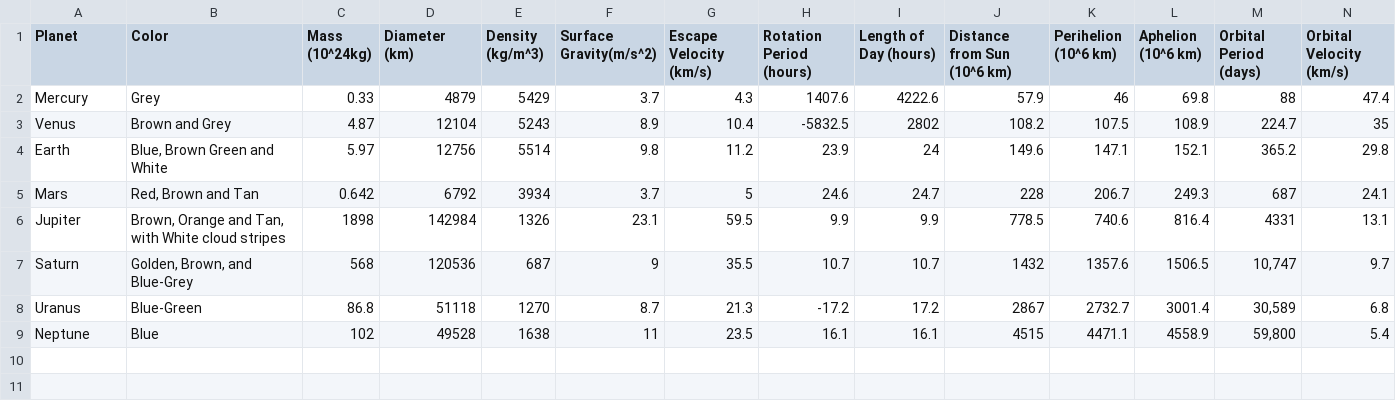
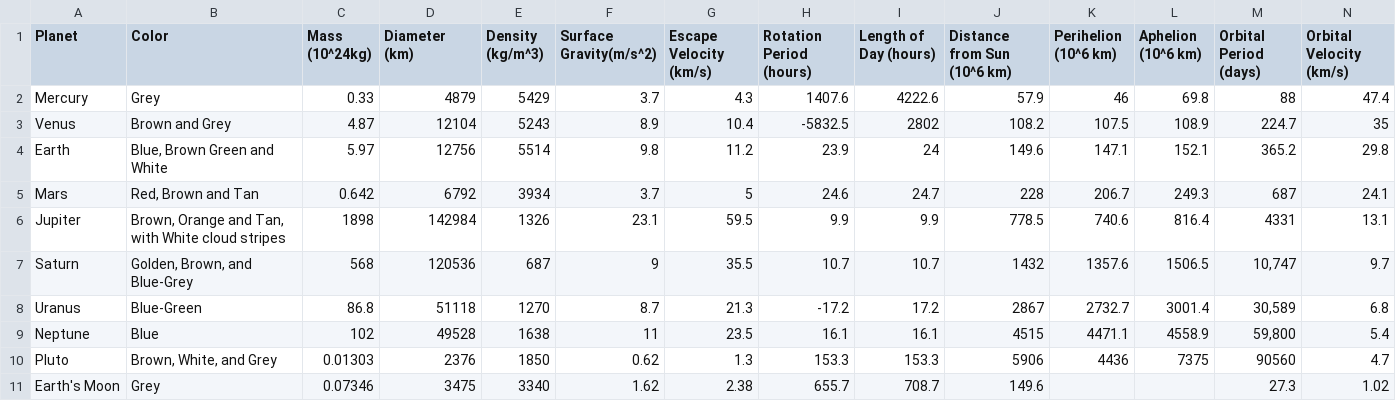
Before and after one commit to com-480-data-visualization/AstroTrio, a CSV file: docs/static/data/planets_updated.csv, drawn as a sheet; only a part is shown; rows hold the shown columns only; the diff names each change by its address in the sheet, - before the commit and + after, or states it on an @@ line.

Commit message:
solar system side bar

```diff
--- a/docs/static/data/planets_updated.csv
+++ b/docs/static/data/planets_updated.csv
+row 10: Pluto | Brown, White, and Grey | 0.01303 | 2376 | 1850 | 0.62 | 1.3 | 153.3 | 153.3 | 5906 | 4436 | 7375 | 90560 | 4.7
+row 11: Earth's Moon | Grey | 0.07346 | 3475 | 3340 | 1.62 | 2.38 | 655.7 | 708.7 | 149.6 |  |  | 27.3 | 1.02
```
Also changed, not shown: 4 other files.
